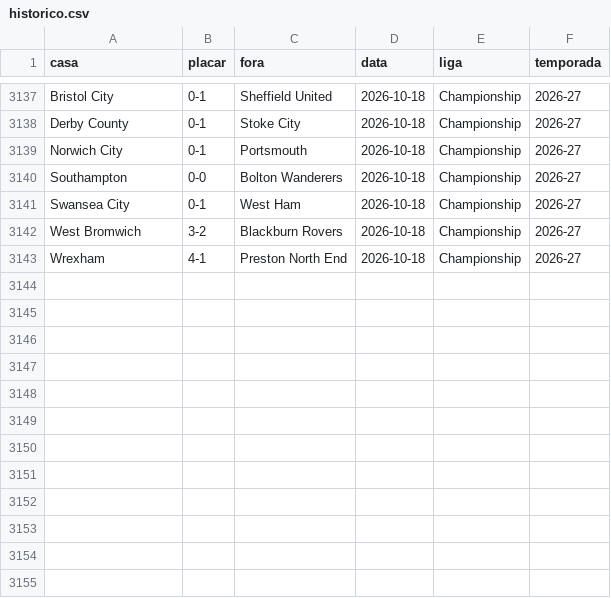
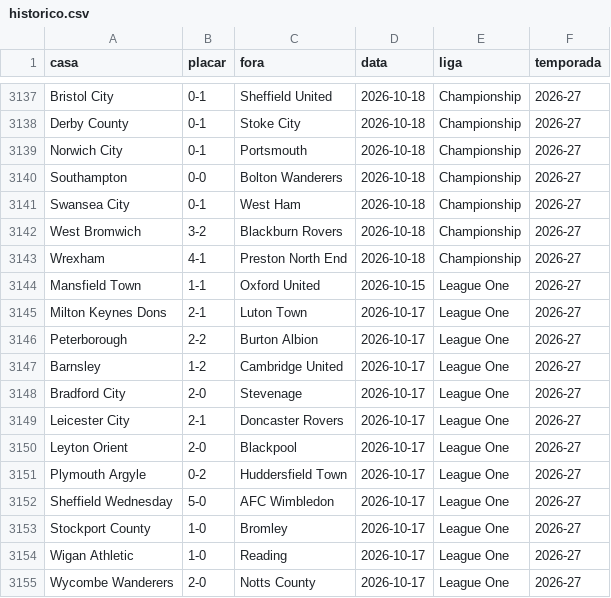
Before and after one commit to AlexTorres10/bbi-placares, a CSV file: data/historico.csv, drawn as a sheet; only a part is shown, gaps mark what is left out.

```diff
--- a/data/historico.csv
+++ b/data/historico.csv
@@ -3143 +3143,13 @@ West Bromwich,3-2,Blackburn Rovers,2026-10-18,Championship,2026-27
 Wrexham,4-1,Preston North End,2026-10-18,Championship,2026-27
+Mansfield Town,1-1,Oxford United,2026-10-15,League One,2026-27
+Milton Keynes Dons,2-1,Luton Town,2026-10-17,League One,2026-27
+Peterborough,2-2,Burton Albion,2026-10-17,League One,2026-27
+Barnsley,1-2,Cambridge United,2026-10-17,League One,2026-27
+Bradford City,2-0,Stevenage,2026-10-17,League One,2026-27
+Leicester City,2-1,Doncaster Rovers,2026-10-17,League One,2026-27
+Leyton Orient,2-0,Blackpool,2026-10-17,League One,2026-27
+Plymouth Argyle,0-2,Huddersfield Town,2026-10-17,League One,2026-27
+Sheffield Wednesday,5-0,AFC Wimbledon,2026-10-17,League One,2026-27
+Stockport County,1-0,Bromley,2026-10-17,League One,2026-27
+Wigan Athletic,1-0,Reading,2026-10-17,League One,2026-27
+Wycombe Wanderers,2-0,Notts County,2026-10-17,League One,2026-27
```
Also changed, not shown: data/posicoes.csv, 1 other file.
